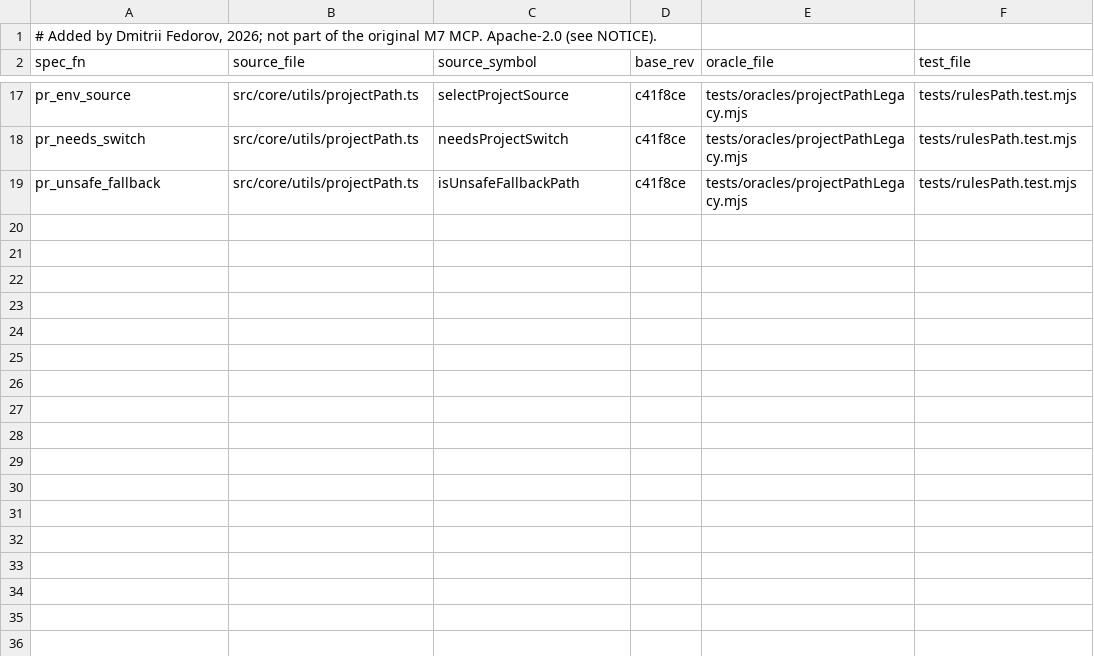
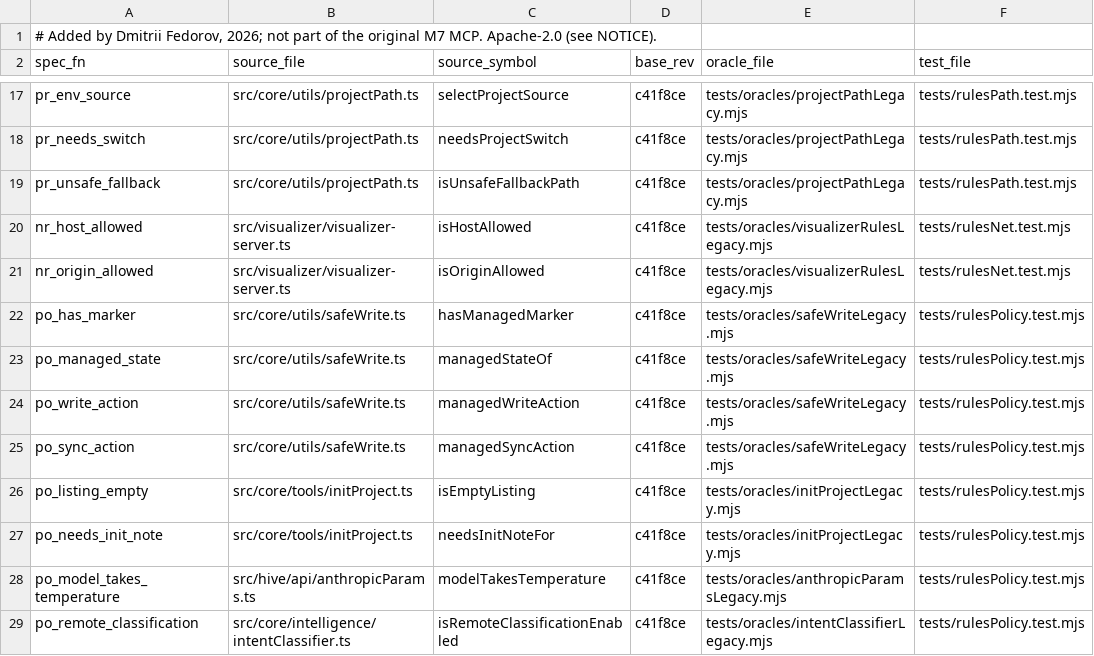
Before and after one commit to dmitrii-f-t27/m7-mcp-oss, a TSV file: specs/MOVED.tsv, drawn as a sheet; only a part is shown, gaps mark what is left out.

Commit message:
Move network and write-policy rules to t27

```diff
--- a/specs/MOVED.tsv
+++ b/specs/MOVED.tsv
@@ -19 +19,11 @@ pr_needs_switch	src/core/utils/projectPath.ts	needsProjectSwitch	c41f8ce	tests/o
 pr_unsafe_fallback	src/core/utils/projectPath.ts	isUnsafeFallbackPath	c41f8ce	tests/oracles/projectPathLegacy.mjs	tests/rulesPath.test.mjs
+nr_host_allowed	src/visualizer/visualizer-server.ts	isHostAllowed	c41f8ce	tests/oracles/visualizerRulesLegacy.mjs	tests/rulesNet.test.mjs
+nr_origin_allowed	src/visualizer/visualizer-server.ts	isOriginAllowed	c41f8ce	tests/oracles/visualizerRulesLegacy.mjs	tests/rulesNet.test.mjs
+po_has_marker	src/core/utils/safeWrite.ts	hasManagedMarker	c41f8ce	tests/oracles/safeWriteLegacy.mjs	tests/rulesPolicy.test.mjs
+po_managed_state	src/core/utils/safeWrite.ts	managedStateOf	c41f8ce	tests/oracles/safeWriteLegacy.mjs	tests/rulesPolicy.test.mjs
+po_write_action	src/core/utils/safeWrite.ts	managedWriteAction	c41f8ce	tests/oracles/safeWriteLegacy.mjs	tests/rulesPolicy.test.mjs
+po_sync_action	src/core/utils/safeWrite.ts	managedSyncAction	c41f8ce	tests/oracles/safeWriteLegacy.mjs	tests/rulesPolicy.test.mjs
+po_listing_empty	src/core/tools/initProject.ts	isEmptyListing	c41f8ce	tests/oracles/initProjectLegacy.mjs	tests/rulesPolicy.test.mjs
+po_needs_init_note	src/core/tools/initProject.ts	needsInitNoteFor	c41f8ce	tests/oracles/initProjectLegacy.mjs	tests/rulesPolicy.test.mjs
+po_model_takes_temperature	src/hive/api/anthropicParams.ts	modelTakesTemperature	c41f8ce	tests/oracles/anthropicParamsLegacy.mjs	tests/rulesPolicy.test.mjs
+po_remote_classification	src/core/intelligence/intentClassifier.ts	isRemoteClassificationEnabled	c41f8ce	tests/oracles/intentClassifierLegacy.mjs	tests/rulesPolicy.test.mjs
```
Also changed, not shown: 27 other files.
